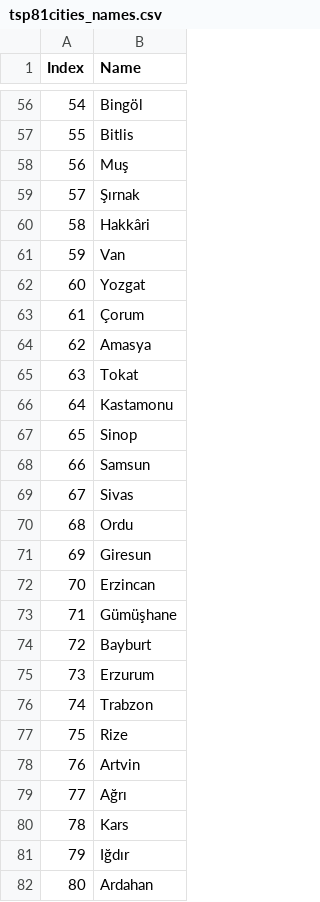
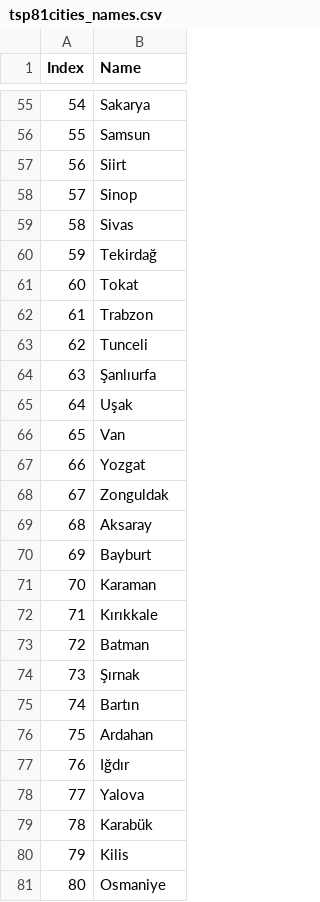
Before and after one commit to alperimo/tsp_ga, a CSV file: data/tsp81cities_names.csv, drawn as a sheet; only a part is shown, gaps mark what is left out; the diff covers the shown part only.

```diff
--- a/data/tsp81cities_names.csv
+++ b/data/tsp81cities_names.csv
@@ -56,27 +55,27 @@ Index,Name
-54,Bingöl
-55,Bitlis
-56,Muş
-57,Şırnak
-58,Hakkâri
-59,Van
-60,Yozgat
-61,Çorum
-62,Amasya
-63,Tokat
-64,Kastamonu
-65,Sinop
-66,Samsun
-67,Sivas
-68,Ordu
-69,Giresun
-70,Erzincan
-71,Gümüşhane
-72,Bayburt
-73,Erzurum
-74,Trabzon
-75,Rize
-76,Artvin
-77,Ağrı
-78,Kars
-79,Iğdır
-80,Ardahan
+54,Sakarya
+55,Samsun
+56,Siirt
+57,Sinop
+58,Sivas
+59,Tekirdağ
+60,Tokat
+61,Trabzon
+62,Tunceli
+63,Şanlıurfa
+64,Uşak
+65,Van
+66,Yozgat
+67,Zonguldak
+68,Aksaray
+69,Bayburt
+70,Karaman
+71,Kırıkkale
+72,Batman
+73,Şırnak
+74,Bartın
+75,Ardahan
+76,Iğdır
+77,Yalova
+78,Karabük
+79,Kilis
+80,Osmaniye
```
Also changed, not shown: 1 added row, 1 removed row and 52 edited cells elsewhere in this file, data/tsp81cities_coords.csv, 1 other file.
